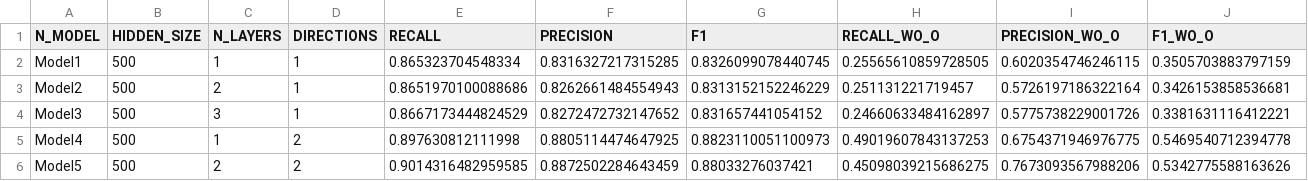
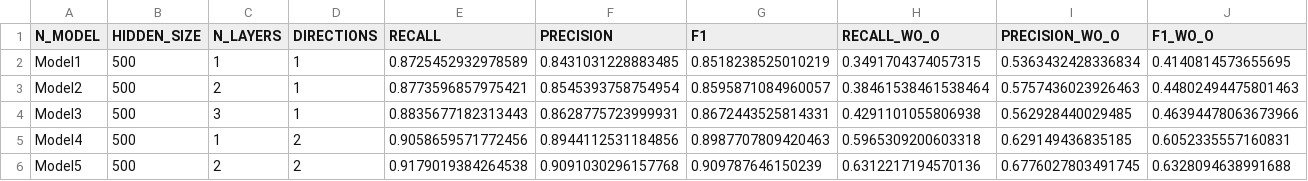
Before and after one commit to NLP-Reichman/assignment-2-ner-mayam, a CSV file: NER_results_glove.csv, drawn as a sheet; only a part is shown; the diff covers the shown part only.

Commit message:
Submit assignment results from Colab

```diff
--- a/NER_results_glove.csv
+++ b/NER_results_glove.csv
@@ -1,6 +1,6 @@
 N_MODEL,HIDDEN_SIZE,N_LAYERS,DIRECTIONS,RECALL,PRECISION,F1,RECALL_WO_O,PRECISION_WO_O,F1_WO_O
-Model1,500,1,1,0.865323704548334,0.8316327217315285,0.8326099078440745,0.25565610859728505,0.6020354746246115,0.3505703883797159
-Model2,500,2,1,0.8651970100088686,0.8262661484554943,0.8313152152246229,0.251131221719457,0.5726197186322164,0.3426153858536681
-Model3,500,3,1,0.8667173444824529,0.8272472732147652,0.831657441054152,0.24660633484162897,0.5775738229001726,0.3381631116412221
-Model4,500,1,2,0.897630812111998,0.8805114474647925,0.8823110051100973,0.49019607843137253,0.6754371946976775,0.5469540712394778
-Model5,500,2,2,0.9014316482959585,0.8872502284643459,0.88033276037421,0.45098039215686275,0.7673093567988206,0.5342775588163626
+Model1,500,1,1,0.8725452932978589,0.8431031228883485,0.8518238525010219,0.3491704374057315,0.5363432428336834,0.4140814573655695
+Model2,500,2,1,0.8773596857975421,0.8545393758754954,0.8595871084960057,0.38461538461538464,0.5757436023926463,0.44802494475801463
+Model3,500,3,1,0.8835677182313443,0.8628775723999931,0.8672443525814331,0.4291101055806938,0.562928440029485,0.46394478063673966
+Model4,500,1,2,0.9058659571772456,0.8944112531184856,0.8987707809420463,0.5965309200603318,0.629149436835185,0.6052335557160831
+Model5,500,2,2,0.9179019384264538,0.9091030296157768,0.909787646150239,0.6312217194570136,0.6776027803491745,0.6328094638991688
```
Also changed, not shown: 24 edited cells elsewhere in this file, 1 other file.
